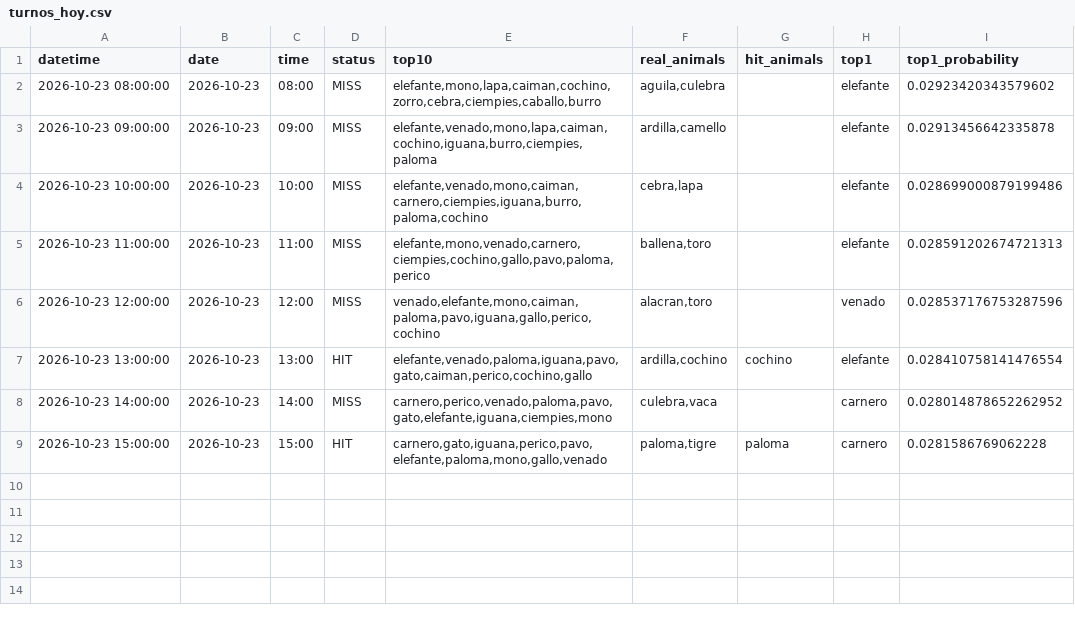
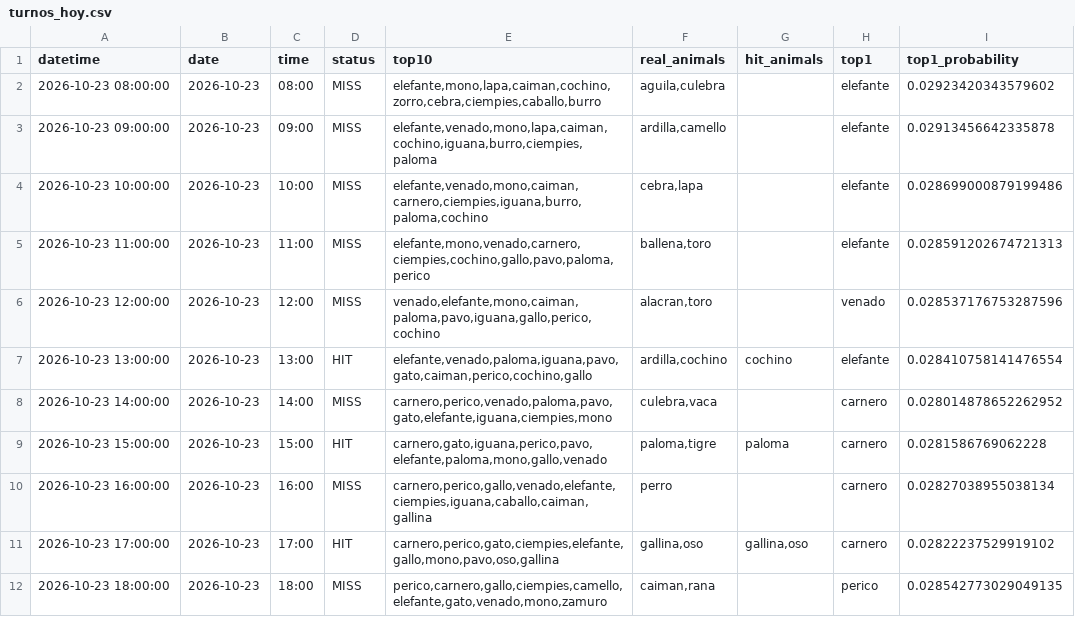
Before and after one commit to Juan571/testingprob, a CSV file: v7_output/turnos_hoy.csv, drawn as a sheet; the diff names each change by its address in the sheet, - before the commit and + after, or states it on an @@ line.

```diff
--- a/v7_output/turnos_hoy.csv
+++ b/v7_output/turnos_hoy.csv
+row 10: 2026-10-23 16:00:00 | 2026-10-23 | 16:00 | MISS | carnero,perico,gallo,venado,elefante,ciempies,iguana,caballo,caiman,gallina | perro |  | carnero | 0.02827038955038134
+row 11: 2026-10-23 17:00:00 | 2026-10-23 | 17:00 | HIT | carnero,perico,gato,ciempies,elefante,gallo,mono,pavo,oso,gallina | gallina,oso | gallina,oso | carnero | 0.02822237529919102
+row 12: 2026-10-23 18:00:00 | 2026-10-23 | 18:00 | MISS | perico,carnero,gallo,ciempies,camello,elefante,gato,venado,mono,zamuro | caiman,rana |  | perico | 0.028542773029049135
```
Also changed, not shown: v7_output/backtest.csv, v7_output/patrones.csv, 4 other files.
